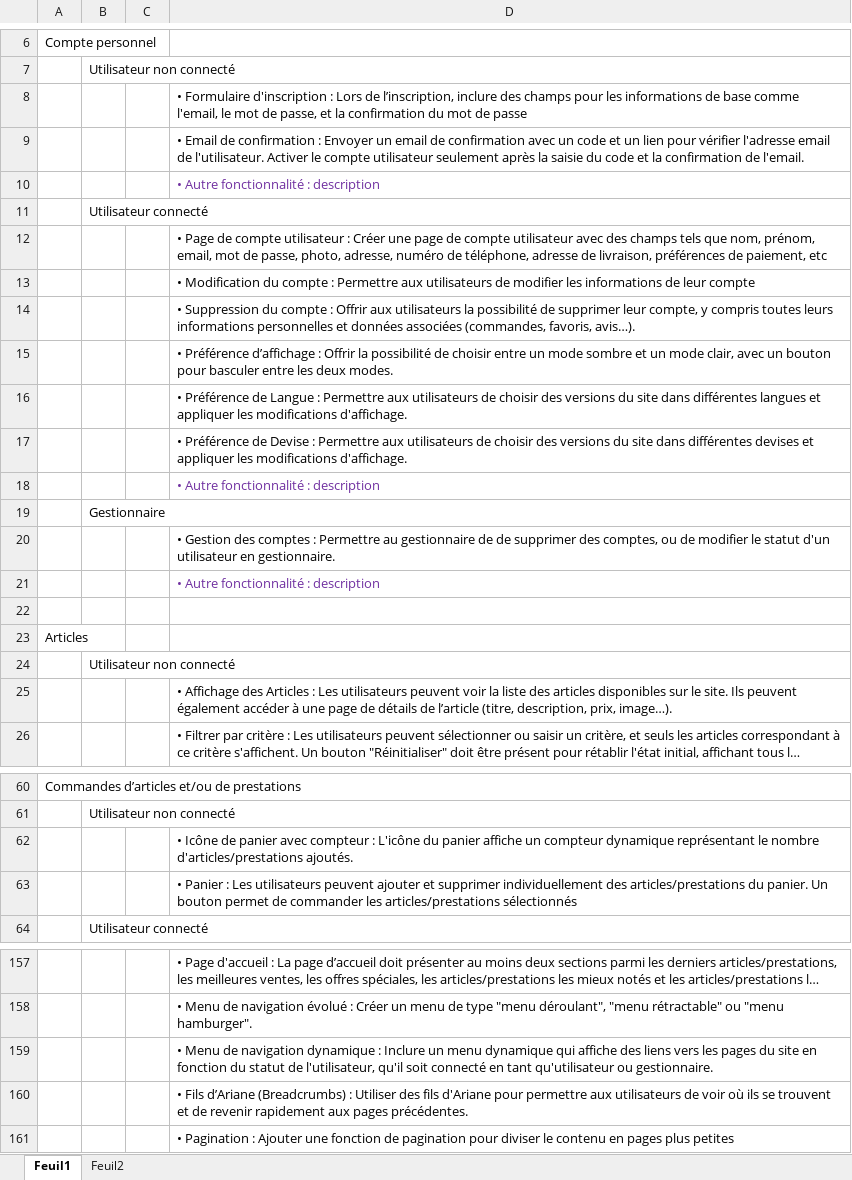
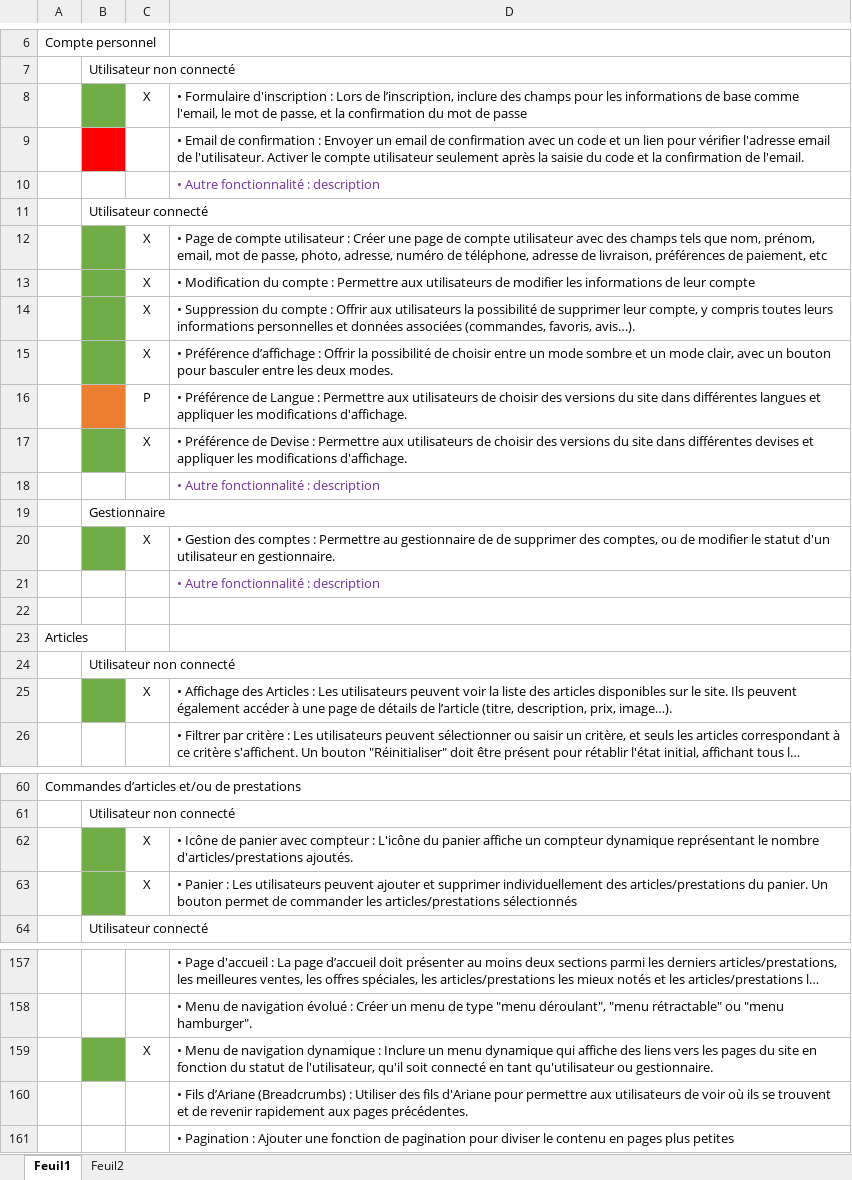
Before and after one commit to Elouanlucas/Vigne_a_Domicile, an Excel workbook: Fonctionnalités_Projet.xlsx, sheet Feuil1, drawn as a sheet; only a part is shown, gaps mark what is left out; long unchanged cells end in …; values as stored, in another font and other column widths than the file's, no borders; the diff covers the shown part only; the diff names each change by its address in the sheet, - before the commit and + after, or states it on an @@ line.

```diff
--- a/Fonctionnalités_Projet.xlsx (sheet Feuil1)
+++ b/Fonctionnalités_Projet.xlsx (sheet Feuil1)
-B8 fill: none
+B8 fill: #70AD47
-C8: (empty)
+C8: X
-B9 fill: none
+B9 fill: #FF0000
-B12:B15 fill: none
+B12:B15 fill: #70AD47
-C12:C15: (empty)
+C12:C15: X
-B16 fill: none
+B16 fill: #ED7D31
-C16: (empty)
+C16: P
-B17 fill: none
+B17 fill: #70AD47
-C17: (empty)
+C17: X
-B20 fill: none
+B20 fill: #70AD47
-C20: (empty)
+C20: X
-B25 fill: none
+B25 fill: #70AD47
-C25: (empty)
+C25: X
-B62:B63 fill: none
+B62:B63 fill: #70AD47
-C62:C63: (empty)
+C62:C63: X
-B159 fill: none
+B159 fill: #70AD47
-C159: (empty)
+C159: X
```
Also changed, not shown: 1 edited cell elsewhere in this sheet, sheet Feuil2, 40 other files.
